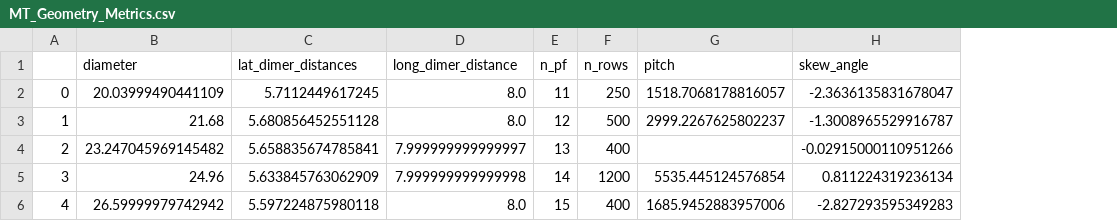
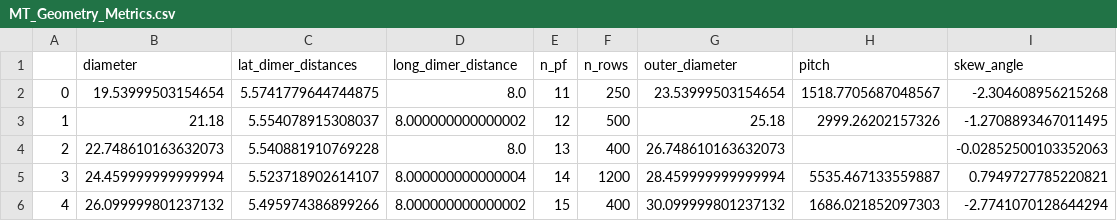
Before and after one commit to brouhardlab/anamic, a CSV file: notebooks/MT_Geometry_Metrics.csv, drawn as a sheet; addresses are those after the commit; the diff names each change by its address in the sheet, - before the commit and + after, or states it on an @@ line.

```diff
--- a/notebooks/MT_Geometry_Metrics.csv
+++ b/notebooks/MT_Geometry_Metrics.csv
+column G (outer_diameter), rows 2-6: 23.53999503154654 | 25.18 | 26.748610163632073 | 28.459999999999994 | 30.099999801237132
-B2 (diameter): 20.03999490441109
+B2 (diameter): 19.53999503154654
-C2 (lat_dimer_distances): 5.7112449617245
+C2 (lat_dimer_distances): 5.5741779644744875
-H2 (pitch): 1518.7068178816057
+H2 (pitch): 1518.7705687048567
-I2 (skew_angle): -2.3636135831678047
+I2 (skew_angle): -2.304608956215268
-B3 (diameter): 21.68
+B3 (diameter): 21.18
-C3 (lat_dimer_distances): 5.680856452551128
+C3 (lat_dimer_distances): 5.554078915308037
-D3 (long_dimer_distance): 8.0
+D3 (long_dimer_distance): 8.000000000000002
-H3 (pitch): 2999.2267625802237
+H3 (pitch): 2999.26202157326
-I3 (skew_angle): -1.3008965529916787
+I3 (skew_angle): -1.2708893467011495
-B4 (diameter): 23.247045969145482
+B4 (diameter): 22.748610163632073
-C4 (lat_dimer_distances): 5.658835674785841
+C4 (lat_dimer_distances): 5.540881910769228
-D4 (long_dimer_distance): 7.999999999999997
+D4 (long_dimer_distance): 8.0
-I4 (skew_angle): -0.02915000110951266
+I4 (skew_angle): -0.02852500103352063
-B5 (diameter): 24.96
+B5 (diameter): 24.459999999999994
-C5 (lat_dimer_distances): 5.633845763062909
+C5 (lat_dimer_distances): 5.523718902614107
-D5 (long_dimer_distance): 7.999999999999998
+D5 (long_dimer_distance): 8.000000000000004
-H5 (pitch): 5535.445124576854
+H5 (pitch): 5535.467133559887
-I5 (skew_angle): 0.811224319236134
+I5 (skew_angle): 0.7949727785220821
-B6 (diameter): 26.59999979742942
+B6 (diameter): 26.099999801237132
-C6 (lat_dimer_distances): 5.597224875980118
+C6 (lat_dimer_distances): 5.495974386899266
-D6 (long_dimer_distance): 8.0
+D6 (long_dimer_distance): 8.000000000000002
-H6 (pitch): 1685.9452883957006
+H6 (pitch): 1686.021852097303
-I6 (skew_angle): -2.827293595349283
+I6 (skew_angle): -2.7741070128644294
```
Also changed, not shown: 4 other files.
